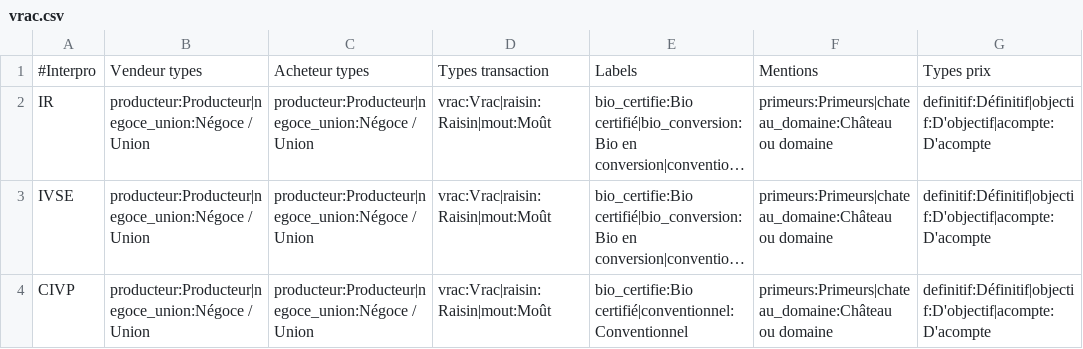
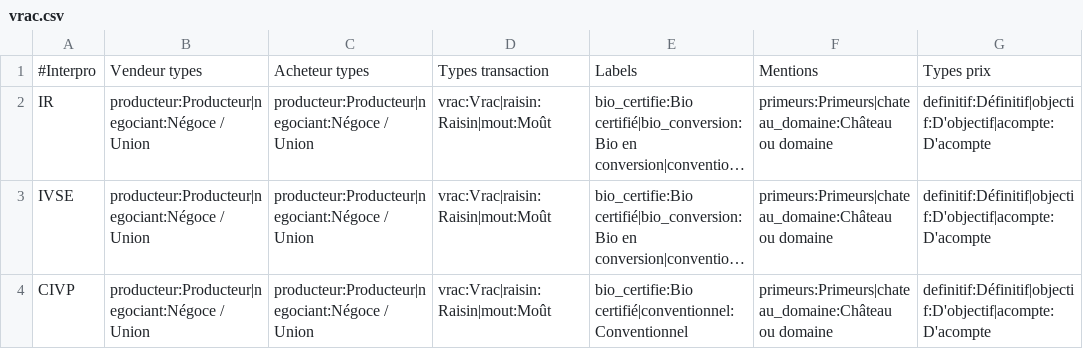
Before and after one commit to 24eme/declarvins, a CSV file: project/data/import/configuration/vrac.csv, drawn as a sheet; only a part is shown; long unchanged cells end in …; the diff names each change by its address in the sheet, - before the commit and + after, or states it on an @@ line.

Commit message:
Modif conf vrac

```diff
--- a/project/data/import/configuration/vrac.csv
+++ b/project/data/import/configuration/vrac.csv
-B2:B4: producteur:Producteur|negoce_union:Négoce / Union
+B2:B4: producteur:Producteur|negociant:Négoce / Union
-C2:C4: producteur:Producteur|negoce_union:Négoce / Union
+C2:C4: producteur:Producteur|negociant:Négoce / Union
```
Also changed, not shown: 1 other file.
